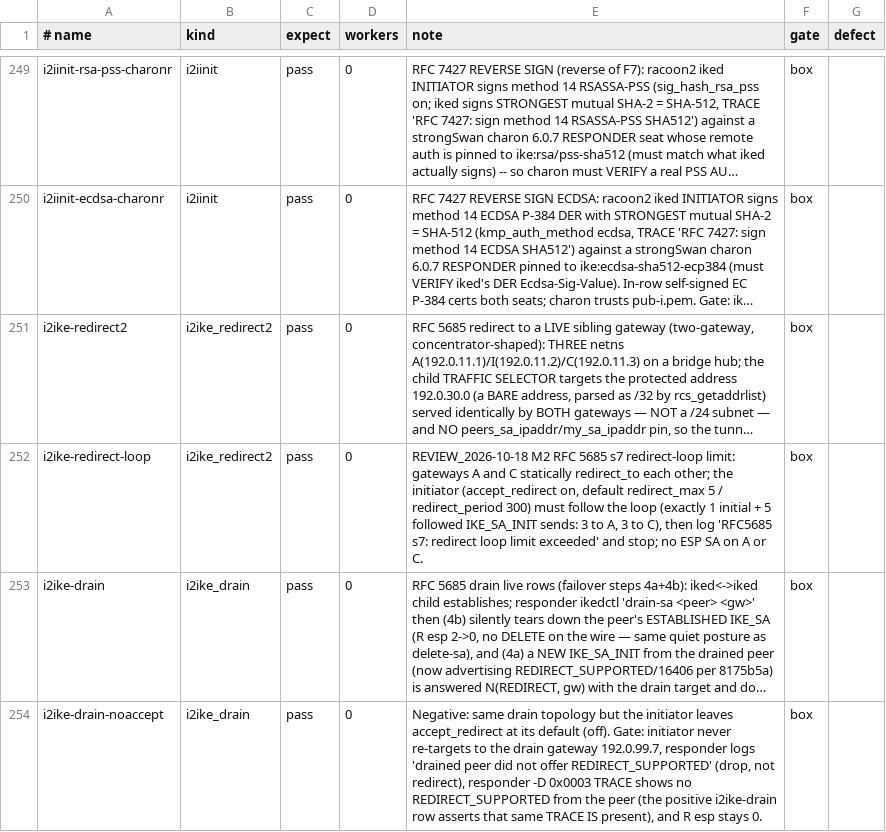
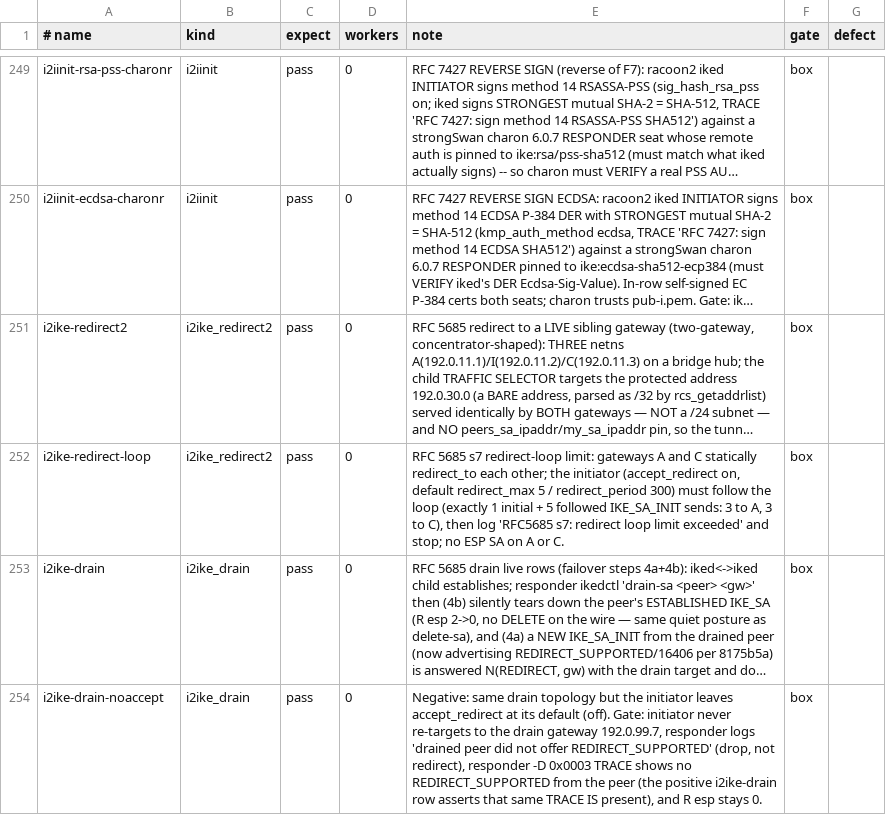
Before and after one commit to derekm/racoon2, a TSV file: samples/linux-matrix/cases.tsv, drawn as a sheet; only a part is shown, gaps mark what is left out; long unchanged cells end in …; the diff names each change by its address in the sheet, - before the commit and + after, or states it on an @@ line.

Commit message:
fixup! RFC 5685: live two-gateway redirect row — land the child on a LIVE sib
Drop the internal review labels from the comments this commit added;
the surrounding text already states the reason, so only the label goes.

```diff
--- a/samples/linux-matrix/cases.tsv
+++ b/samples/linux-matrix/cases.tsv
-E252 (note): REVIEW_2026-10-18 M2 RFC 5685…
+E252 (note): RFC 5685…
```
Also changed, not shown: 4 other files.
